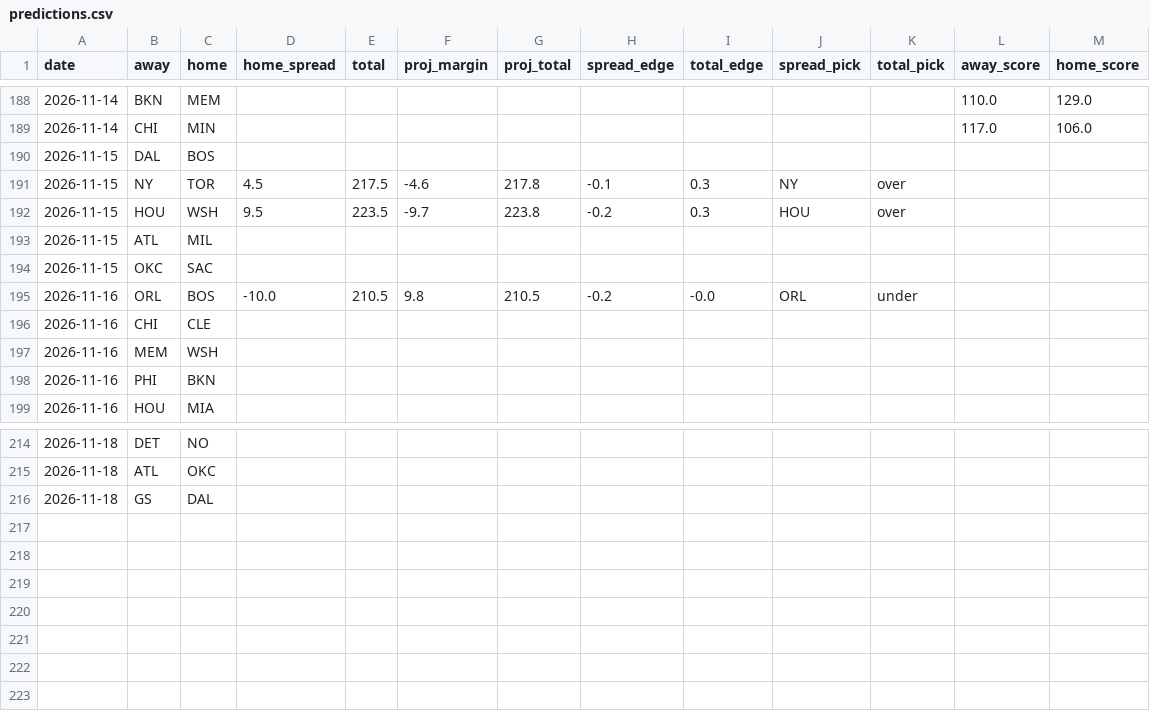
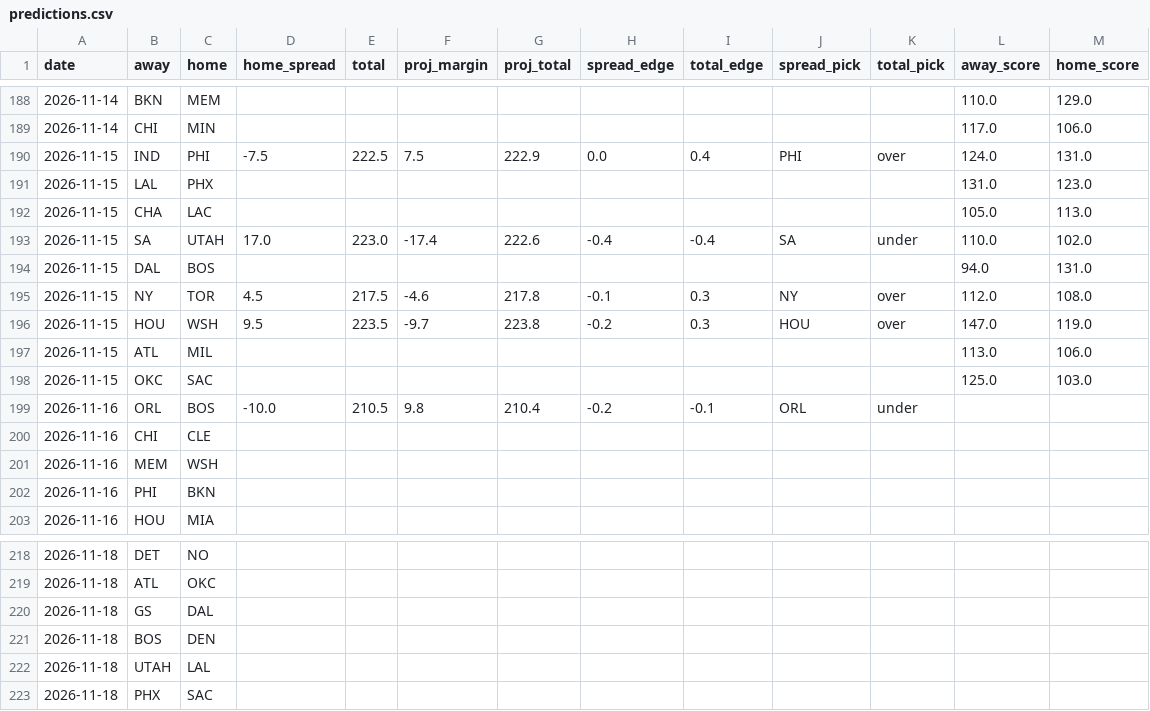
Before and after one commit to stevopotpie/courtline, a CSV file: data/predictions.csv, drawn as a sheet; only a part is shown, gaps mark what is left out.

```diff
--- a/data/predictions.csv
+++ b/data/predictions.csv
@@ -189,8 +189,12 @@ date,away,home,home_spread,total,proj_margin,proj_total,spread_edge,total_edge,s
 2026-11-14,CHI,MIN,,,,,,,,,117.0,106.0
-2026-11-15,DAL,BOS,,,,,,,,,,
-2026-11-15,NY,TOR,4.5,217.5,-4.6,217.8,-0.1,0.3,NY,over,,
-2026-11-15,HOU,WSH,9.5,223.5,-9.7,223.8,-0.2,0.3,HOU,over,,
-2026-11-15,ATL,MIL,,,,,,,,,,
-2026-11-15,OKC,SAC,,,,,,,,,,
-2026-11-16,ORL,BOS,-10.0,210.5,9.8,210.5,-0.2,-0.0,ORL,under,,
+2026-11-15,IND,PHI,-7.5,222.5,7.5,222.9,0.0,0.4,PHI,over,124.0,131.0
+2026-11-15,LAL,PHX,,,,,,,,,131.0,123.0
+2026-11-15,CHA,LAC,,,,,,,,,105.0,113.0
+2026-11-15,SA,UTAH,17.0,223.0,-17.4,222.6,-0.4,-0.4,SA,under,110.0,102.0
+2026-11-15,DAL,BOS,,,,,,,,,94.0,131.0
+2026-11-15,NY,TOR,4.5,217.5,-4.6,217.8,-0.1,0.3,NY,over,112.0,108.0
+2026-11-15,HOU,WSH,9.5,223.5,-9.7,223.8,-0.2,0.3,HOU,over,147.0,119.0
+2026-11-15,ATL,MIL,,,,,,,,,113.0,106.0
+2026-11-15,OKC,SAC,,,,,,,,,125.0,103.0
+2026-11-16,ORL,BOS,-10.0,210.5,9.8,210.4,-0.2,-0.1,ORL,under,,
 2026-11-16,CHI,CLE,,,,,,,,,,
@@ -216 +220,4 @@ date,away,home,home_spread,total,proj_margin,proj_total,spread_edge,total_edge,s
 2026-11-18,GS,DAL,,,,,,,,,,
+2026-11-18,BOS,DEN,,,,,,,,,,
+2026-11-18,UTAH,LAL,,,,,,,,,,
+2026-11-18,PHX,SAC,,,,,,,,,,
```
Also changed, not shown: 7 other files.
